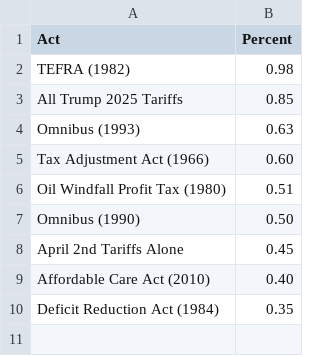
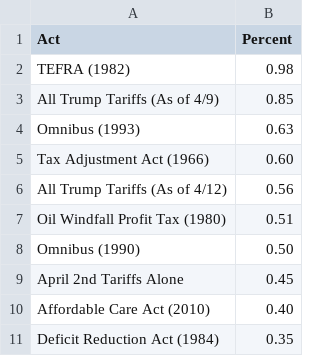
Before and after one commit to Miles-byte/Apricitas, a CSV file: Trade Rapid Response/large_tax_hikes.csv, drawn as a sheet.

Commit message:
Update large_tax_hikes.csv

```diff
--- a/Trade Rapid Response/large_tax_hikes.csv
+++ b/Trade Rapid Response/large_tax_hikes.csv
@@ -2,5 +2,6 @@
 TEFRA (1982),0.98
-All Trump 2025 Tariffs,0.85
+All Trump Tariffs (As of 4/9),0.85
 Omnibus (1993),0.63
 Tax Adjustment Act (1966),0.60
+All Trump Tariffs (As of 4/12),0.56
 Oil Windfall Profit Tax (1980),0.51
```
